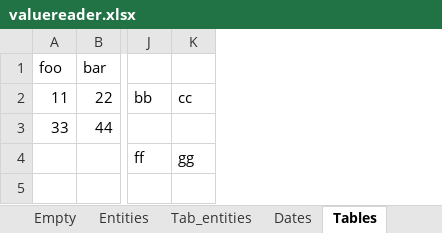
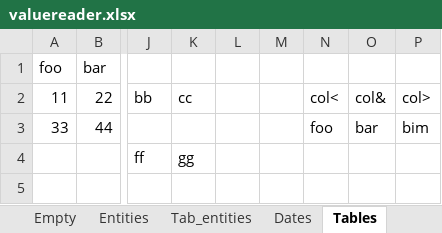
Before and after one commit to damil/Excel-ValueReader-XLSX, an Excel workbook: t/valuereader.xlsx, sheet Tables, drawn as a sheet; only a part is shown, gaps mark what is left out; values as stored, in another font and other column widths than the file's, no borders; table styles not drawn; the diff names each change by its address in the sheet, - before the commit and + after, or states it on an @@ line.

Commit message:
v1.08 support for parsing Excel tables

```diff
--- a/t/valuereader.xlsx (sheet Tables)
+++ b/t/valuereader.xlsx (sheet Tables)
+column L, empty
+column M, empty
+column N, rows 2-3: col< | foo
+column O, rows 2-3: col& | bar
+column P, rows 2-3: col> | bim
```
Also changed, not shown: 7 other files.
